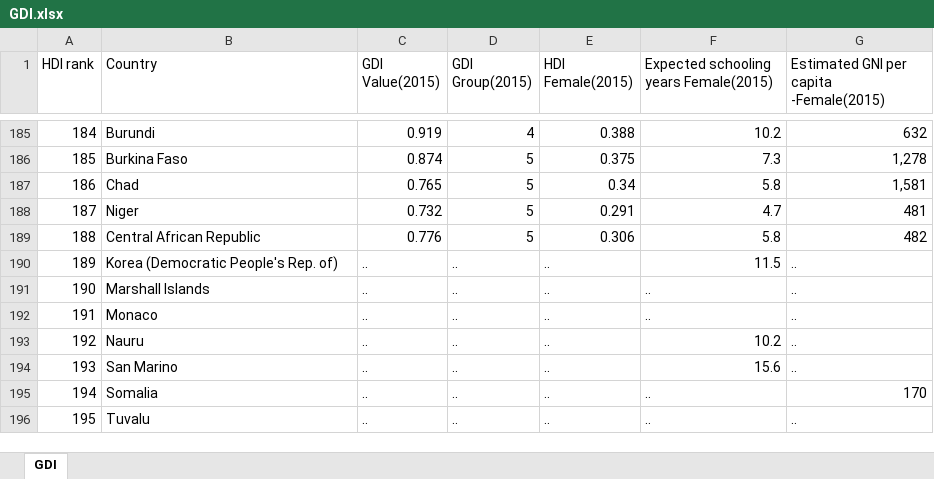
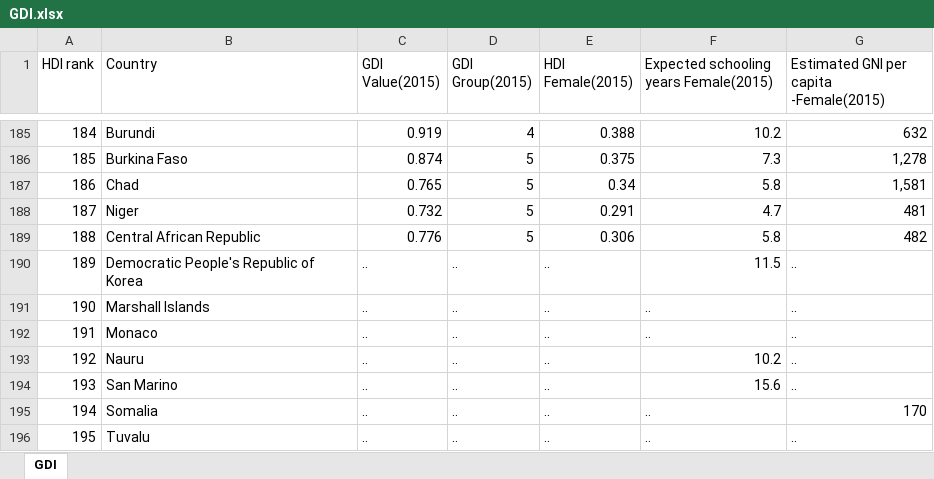
Before and after one commit to AnaMakarevich/suicide_rates_factors, an Excel workbook: GDI.xlsx, sheet GDI, drawn as a sheet; only a part is shown, gaps mark what is left out; values as stored, in another font and other column widths than the file's, no borders; charts and pictures not drawn; the diff covers the shown part only; the diff names each change by its address in the sheet, - before the commit and + after, or states it on an @@ line.

```diff
--- a/GDI.xlsx (sheet GDI)
+++ b/GDI.xlsx (sheet GDI)
-B190 (Country): Korea (Democratic People's Rep. of)
+B190 (Country): Democratic People's Republic of Korea
```
Also changed, not shown: 13 edited cells elsewhere in this sheet, charts or pictures, poverty.xlsx, 6 other files.
